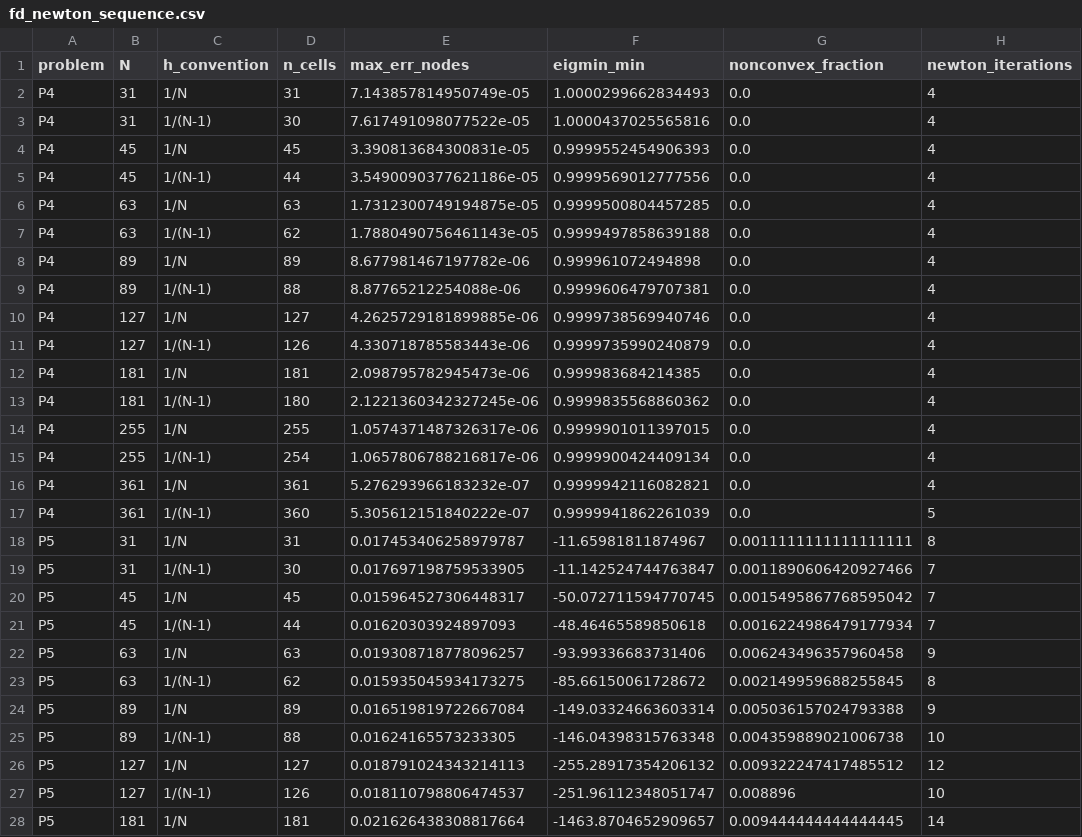
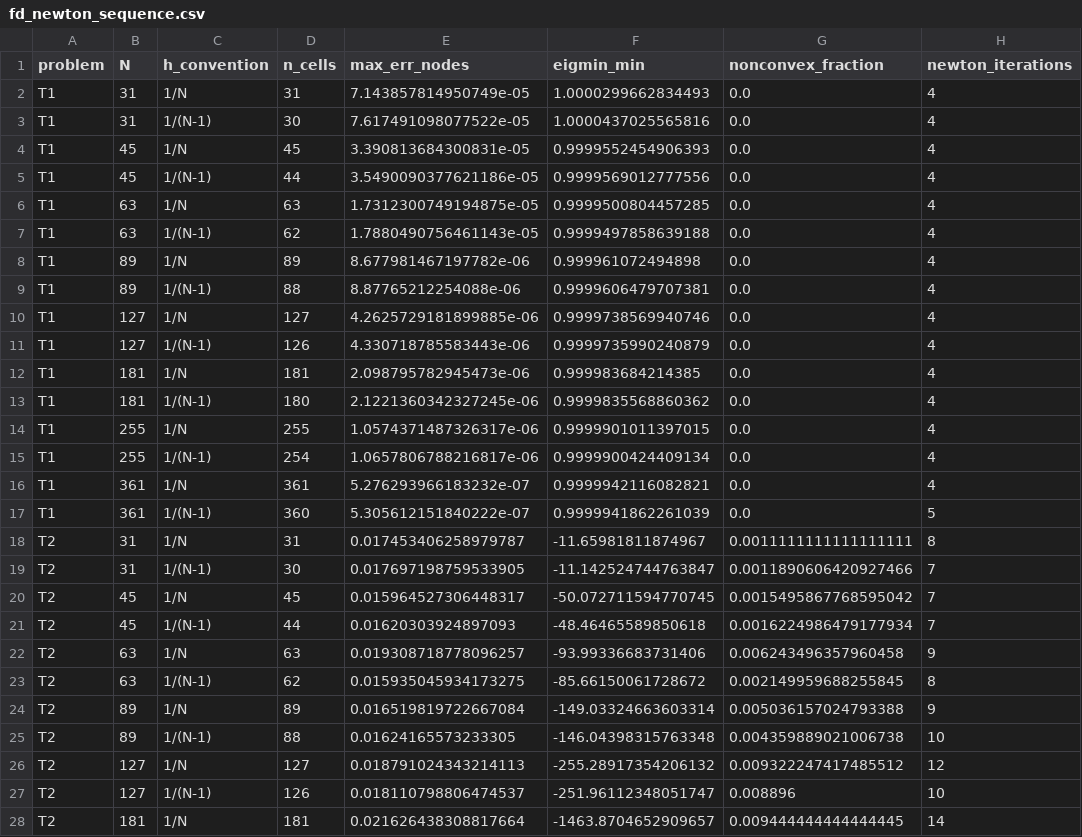
Before and after one commit to jczhang02/maesolvers, a CSV file: benchmarks/fd_newton_sequence.csv, drawn as a sheet; only a part is shown; the diff covers the shown part only; the diff names each change by its address in the sheet, - before the commit and + after, or states it on an @@ line.

Commit message:
feat(catalogue)!: T-id catalogue, retire P1-P5 (#17)
Define every problem under its T id in maesolvers.catalogue (CATALOGUE, SHARED_TEST_SET, T1 to T22 exported at the top level) and CutQuarterDisk for T6; relabel the benchmarks and README with T ids; compare T7 with BFO 2010 Table 7 (FDPoisson exact, FDNewton mismatch; Table 7 counts nodes, Finding 3).

BREAKING CHANGE: P1 to P5 and maesolvers.problems are gone; use maesolvers.catalogue (T1 for P4, T2 for P5, T8 for P1 shifted by -1/2, T12 for P3).

Part of #8

```diff
--- a/benchmarks/fd_newton_sequence.csv
+++ b/benchmarks/fd_newton_sequence.csv
-A2:A17 (problem): P4
+A2:A17 (problem): T1
-A18:A28 (problem): P5
+A18:A28 (problem): T2
```
Also changed, not shown: 5 edited cells elsewhere in this file, benchmarks/fd_poisson_sequence.csv, 29 other files.
